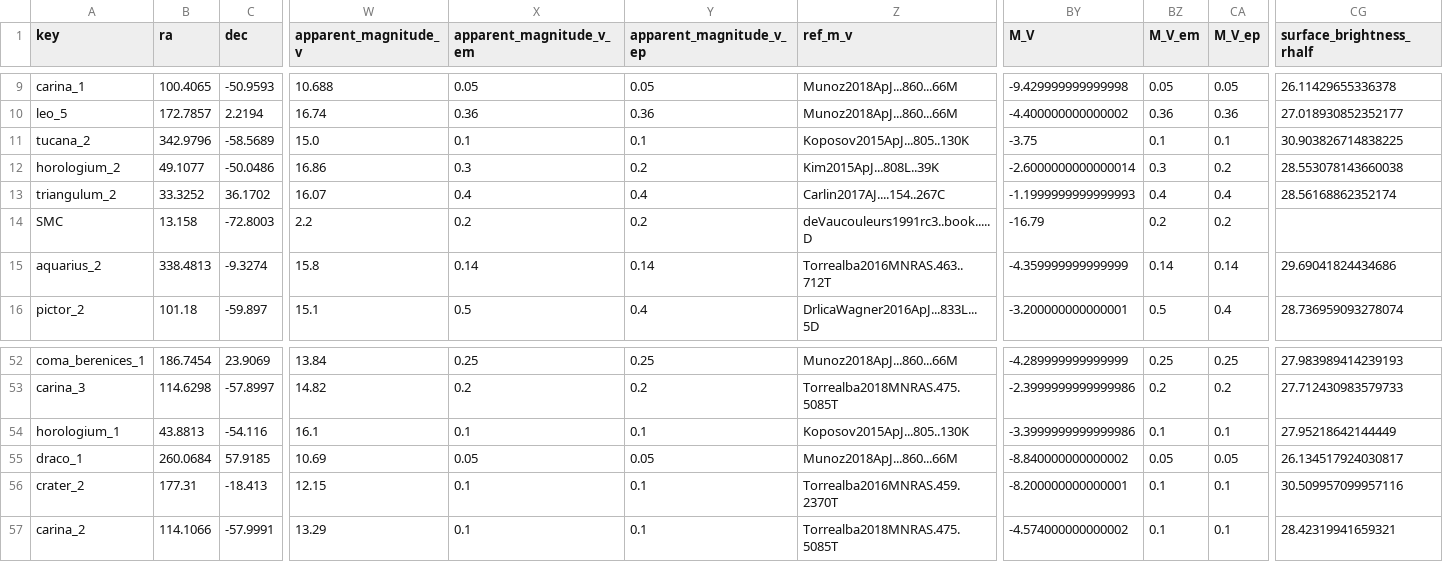
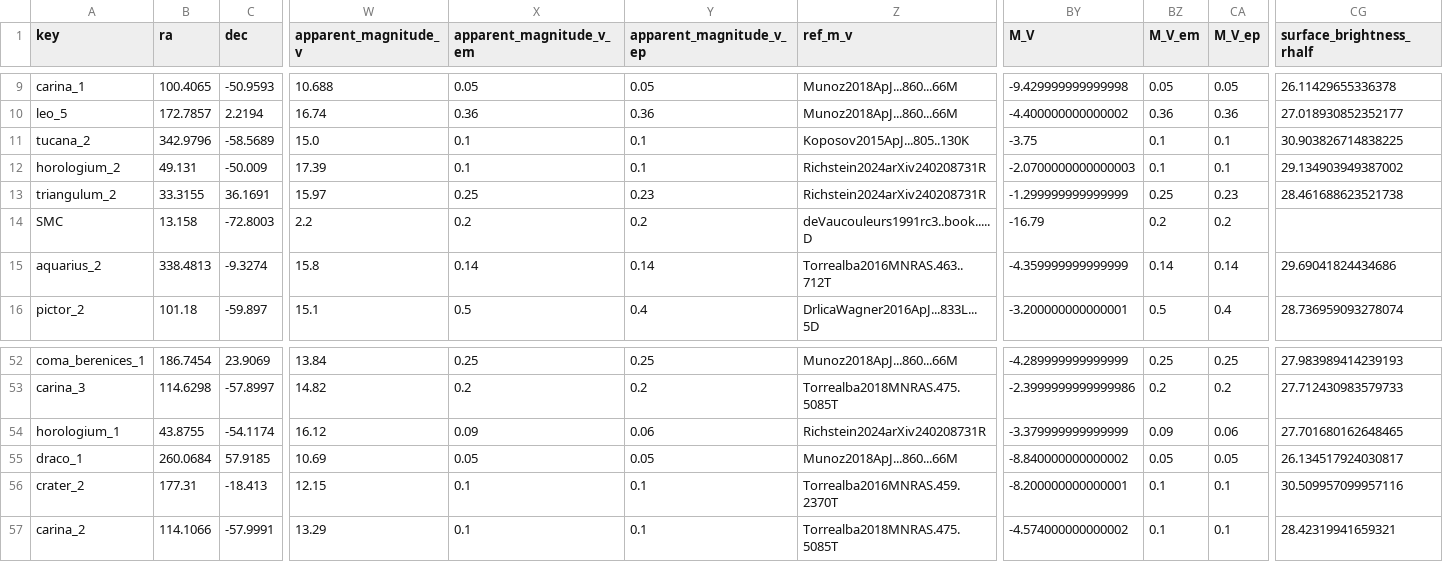
Before and after one commit to jackwarfield/local_volume_database, a CSV file: data/dwarf_mw.csv, drawn as a sheet; only a part is shown, gaps mark what is left out; the diff covers the shown part only; the diff names each change by its address in the sheet, - before the commit and + after, or states it on an @@ line.

Commit message:
structural parameter updates for 5-6 objects; added smcnod; tables remade with updated references; removed ?

```diff
--- a/data/dwarf_mw.csv
+++ b/data/dwarf_mw.csv
-B12 (ra): 49.1077
+B12 (ra): 49.131
-C12 (dec): -50.0486
+C12 (dec): -50.009
-W12 (apparent_magnitude_v): 16.86
+W12 (apparent_magnitude_v): 17.39
-X12 (apparent_magnitude_v_em): 0.3
+X12 (apparent_magnitude_v_em): 0.1
-Y12 (apparent_magnitude_v_ep): 0.2
+Y12 (apparent_magnitude_v_ep): 0.1
-Z12 (ref_m_v): Kim2015ApJ...808L..39K
+Z12 (ref_m_v): Richstein2024arXiv240208731R
-BY12 (M_V): -2.6000000000000014
+BY12 (M_V): -2.0700000000000003
-BZ12 (M_V_em): 0.3
+BZ12 (M_V_em): 0.1
-CA12 (M_V_ep): 0.2
+CA12 (M_V_ep): 0.1
-CG12 (surface_brightness_rhalf): 28.553078143660038
+CG12 (surface_brightness_rhalf): 29.134903949387002
-B13 (ra): 33.3252
+B13 (ra): 33.3155
-C13 (dec): 36.1702
+C13 (dec): 36.1691
-W13 (apparent_magnitude_v): 16.07
+W13 (apparent_magnitude_v): 15.97
-X13 (apparent_magnitude_v_em): 0.4
+X13 (apparent_magnitude_v_em): 0.25
-Y13 (apparent_magnitude_v_ep): 0.4
+Y13 (apparent_magnitude_v_ep): 0.23
-Z13 (ref_m_v): Carlin2017AJ....154..267C
+Z13 (ref_m_v): Richstein2024arXiv240208731R
-BY13 (M_V): -1.1999999999999993
+BY13 (M_V): -1.299999999999999
-BZ13 (M_V_em): 0.4
+BZ13 (M_V_em): 0.25
-CA13 (M_V_ep): 0.4
+CA13 (M_V_ep): 0.23
-CG13 (surface_brightness_rhalf): 28.56168862352174
+CG13 (surface_brightness_rhalf): 28.461688623521738
-B54 (ra): 43.8813
+B54 (ra): 43.8755
-C54 (dec): -54.116
+C54 (dec): -54.1174
-W54 (apparent_magnitude_v): 16.1
+W54 (apparent_magnitude_v): 16.12
-X54 (apparent_magnitude_v_em): 0.1
+X54 (apparent_magnitude_v_em): 0.09
-Y54 (apparent_magnitude_v_ep): 0.1
+Y54 (apparent_magnitude_v_ep): 0.06
-Z54 (ref_m_v): Koposov2015ApJ...805..130K
+Z54 (ref_m_v): Richstein2024arXiv240208731R
-BY54 (M_V): -3.3999999999999986
+BY54 (M_V): -3.379999999999999
-BZ54 (M_V_em): 0.1
+BZ54 (M_V_em): 0.09
-CA54 (M_V_ep): 0.1
+CA54 (M_V_ep): 0.06
-CG54 (surface_brightness_rhalf): 27.95218642144449
+CG54 (surface_brightness_rhalf): 27.701680162648465
```
Also changed, not shown: 88 edited cells elsewhere in this file, data/dwarf_all.csv, data/dwarf_local_field_distant.csv, 27 other files.
